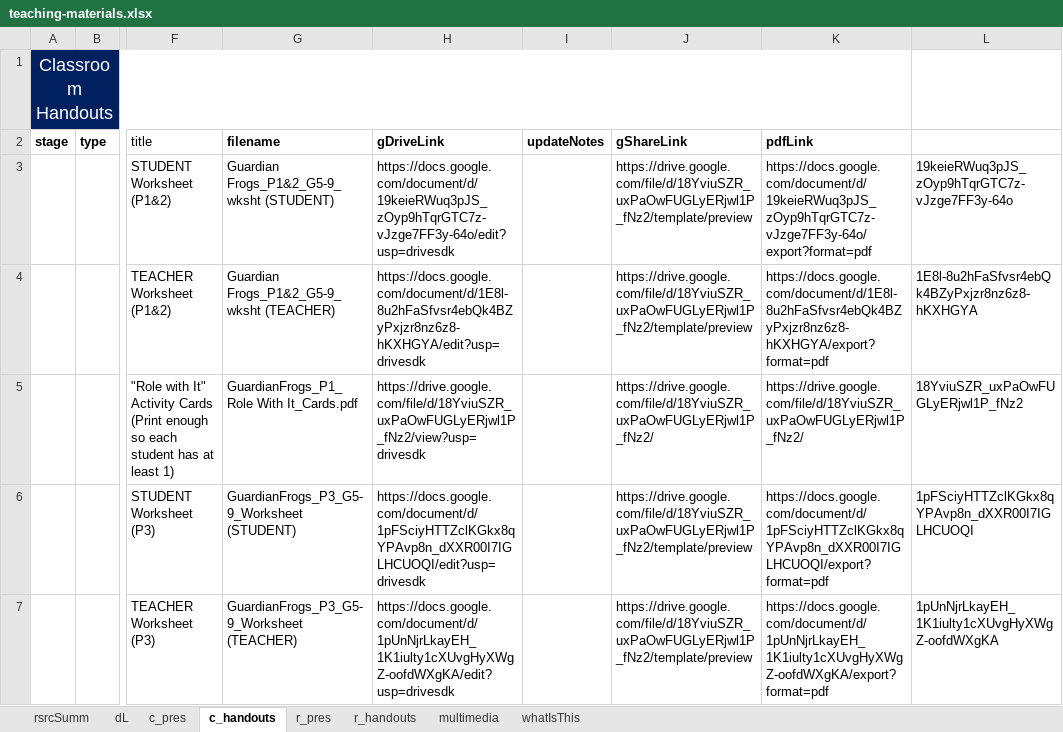
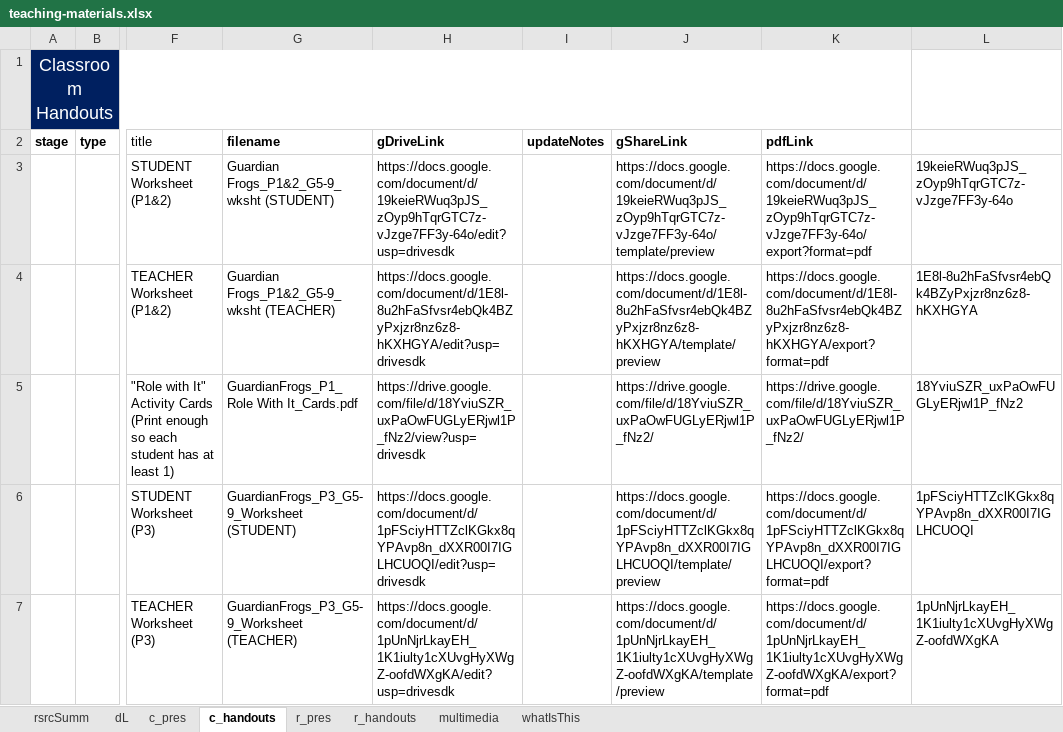
Before and after one commit to galacticpolymath/TEST, an Excel workbook: meta/teaching-materials.xlsx, sheet c_handouts, drawn as a sheet; only a part is shown, gaps mark what is left out; values as stored, in another font and other column widths than the file's, no borders; conditional formats not drawn; the diff names each change by its address in the sheet, - before the commit and + after, or states it on an @@ line.

```diff
--- a/meta/teaching-materials.xlsx (sheet c_handouts)
+++ b/meta/teaching-materials.xlsx (sheet c_handouts)
-J3 (gShareLink): https://drive.google.com/file/d/18YviuSZR_uxPaOwFUGLyERjwl1P_fNz2/template/preview
+J3 (gShareLink): https://docs.google.com/document/d/19keieRWuq3pJS_zOyp9hTqrGTC7z-vJzge7FF3y-64o/template/preview
-J4 (gShareLink): https://drive.google.com/file/d/18YviuSZR_uxPaOwFUGLyERjwl1P_fNz2/template/preview
+J4 (gShareLink): https://docs.google.com/document/d/1E8l-8u2hFaSfvsr4ebQk4BZyPxjzr8nz6z8-hKXHGYA/template/preview
-J6 (gShareLink): https://drive.google.com/file/d/18YviuSZR_uxPaOwFUGLyERjwl1P_fNz2/template/preview
+J6 (gShareLink): https://docs.google.com/document/d/1pFSciyHTTZclKGkx8qYPAvp8n_dXXR00I7IGLHCUOQI/template/preview
-J7 (gShareLink): https://drive.google.com/file/d/18YviuSZR_uxPaOwFUGLyERjwl1P_fNz2/template/preview
+J7 (gShareLink): https://docs.google.com/document/d/1pUnNjrLkayEH_1K1iulty1cXUvgHyXWgZ-oofdWXgKA/template/preview
```
Also changed, not shown: sheet c_pres, 5 other files.
